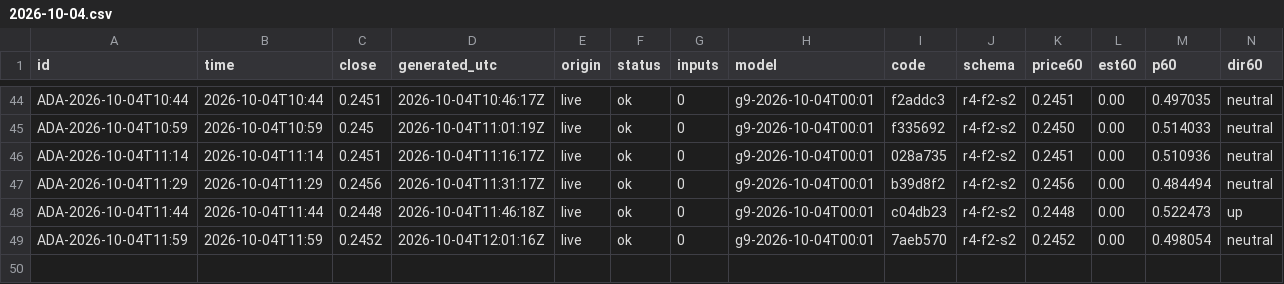
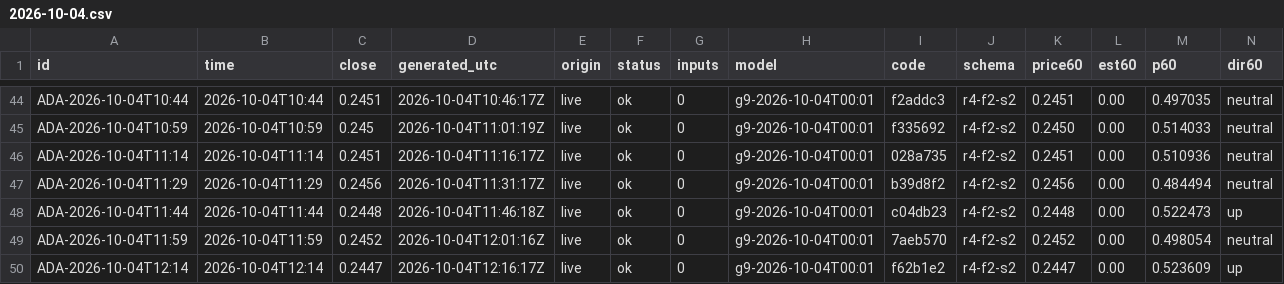
Before and after one commit to omidabduli/cardano-self-improving-prediction, a CSV file: data/predictions/2026-10-04.csv, drawn as a sheet; only a part is shown, gaps mark what is left out; rows hold the shown columns only; the diff names each change by its address in the sheet, - before the commit and + after, or states it on an @@ line.

```diff
--- a/data/predictions/2026-10-04.csv
+++ b/data/predictions/2026-10-04.csv
+row 50: ADA-2026-10-04T12:14 | 2026-10-04T12:14 | 0.2447 | 2026-10-04T12:16:17Z | live | ok | 0 | g9-2026-10-04T00:01 | f62b1e2 | r4-f2-s2 | 0.2447 | 0.00 | 0.523609 | up
```
Also changed, not shown: 3 other files.
